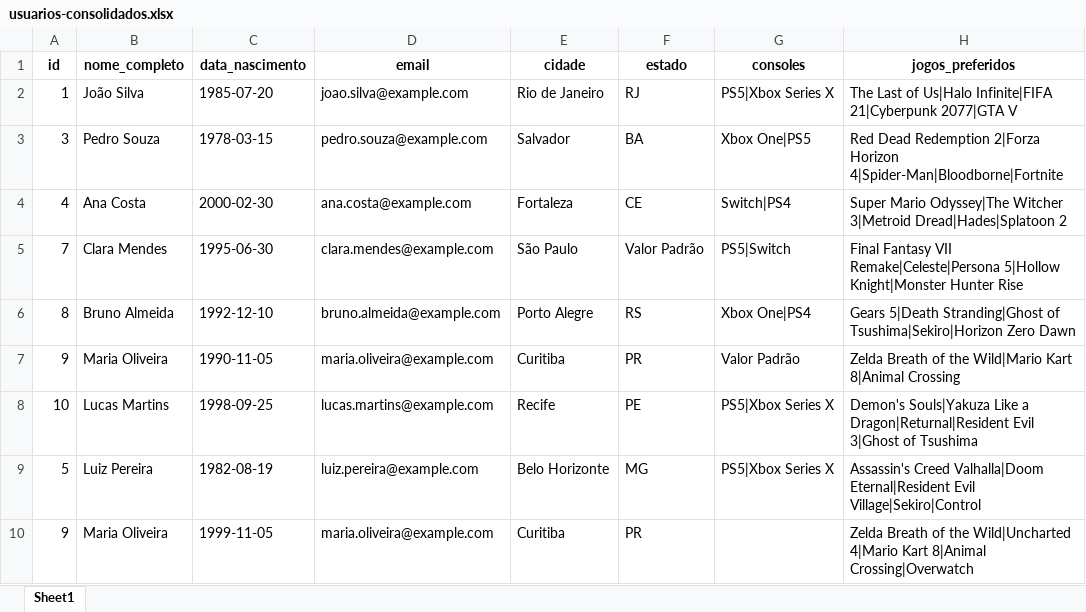
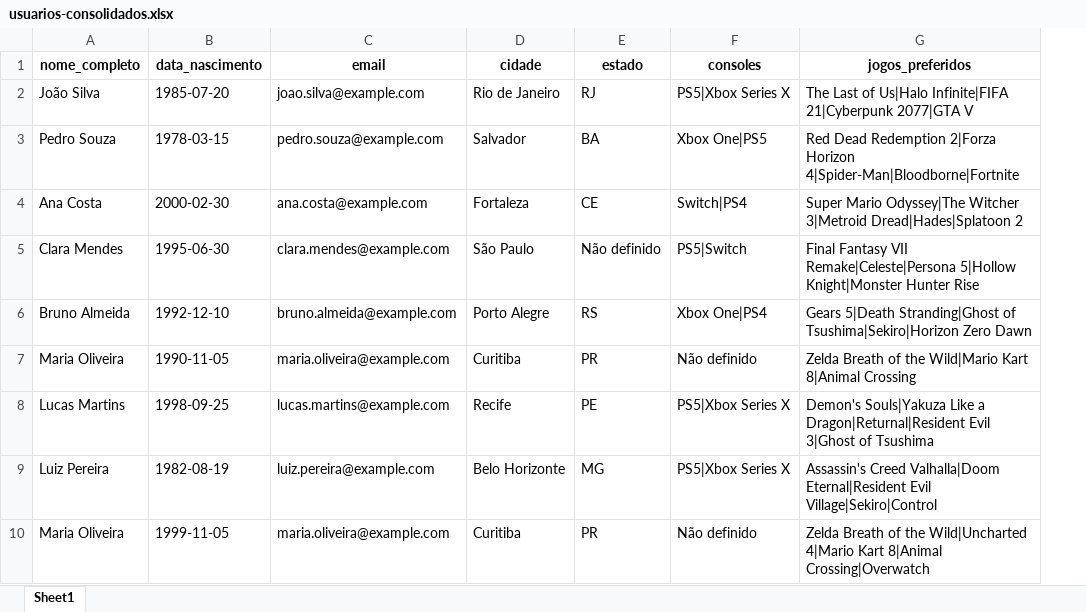
Before and after one commit to GabrielG-tech/Bloco_Programacao_Python, an Excel workbook: Python para Dados/AT/Mini-Projeto2/usuarios-consolidados.xlsx, sheet Sheet1, drawn as a sheet; values as stored, in another font and other column widths than the file's, no borders; removed rows and columns are numbered as before the commit, all else as after; the diff names each change by its address in the sheet, - before the commit and + after, or states it on an @@ line.

```diff
--- a/Python para Dados/AT/Mini-Projeto2/usuarios-consolidados.xlsx (sheet Sheet1)
+++ b/Python para Dados/AT/Mini-Projeto2/usuarios-consolidados.xlsx (sheet Sheet1)
-column A (id), rows 2-10: 1 | 3 | 4 | 7 | 8 | 9 | 10 | 5 | 9
-E5 (estado): Valor Padrão
+E5 (estado): Não definido
-F7 (consoles): Valor Padrão
+F7 (consoles): Não definido
-F10 (consoles): (empty)
+F10 (consoles): Não definido
```
Also changed, not shown: 23 other files.
